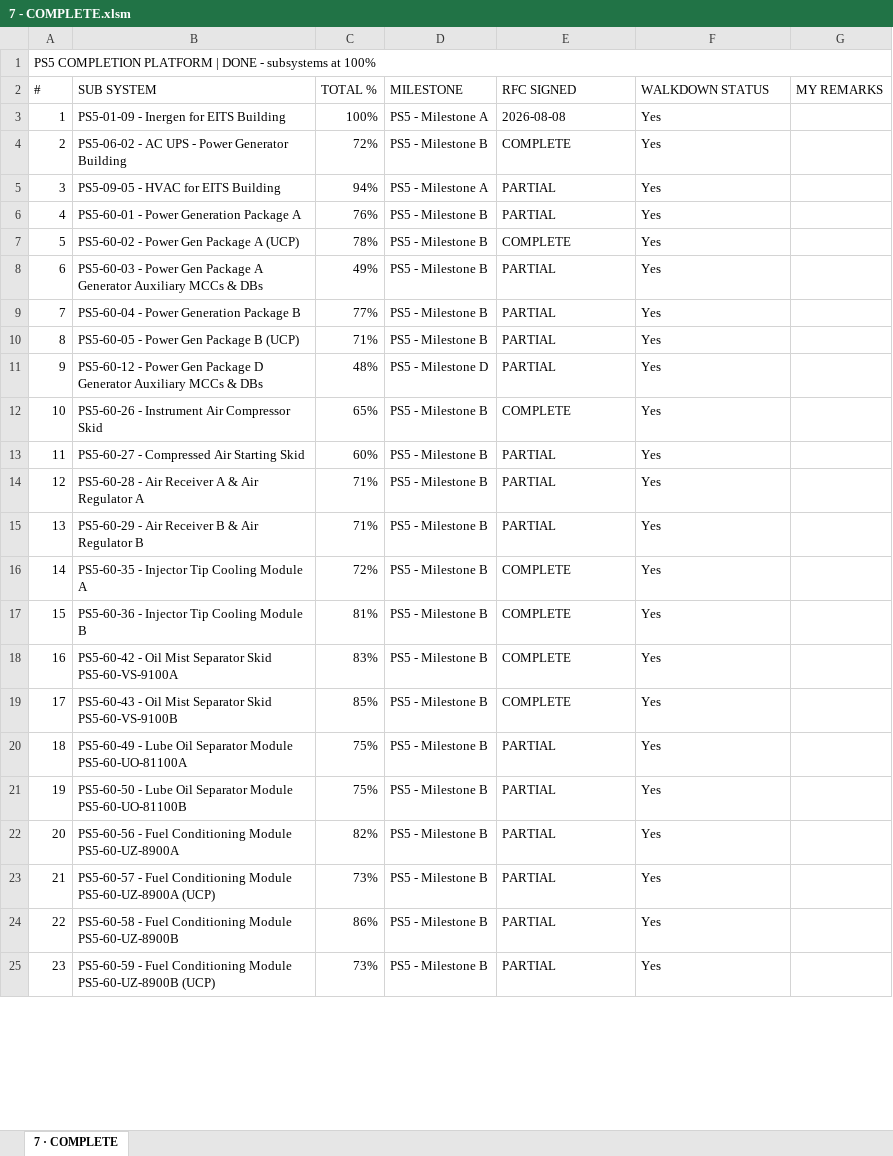
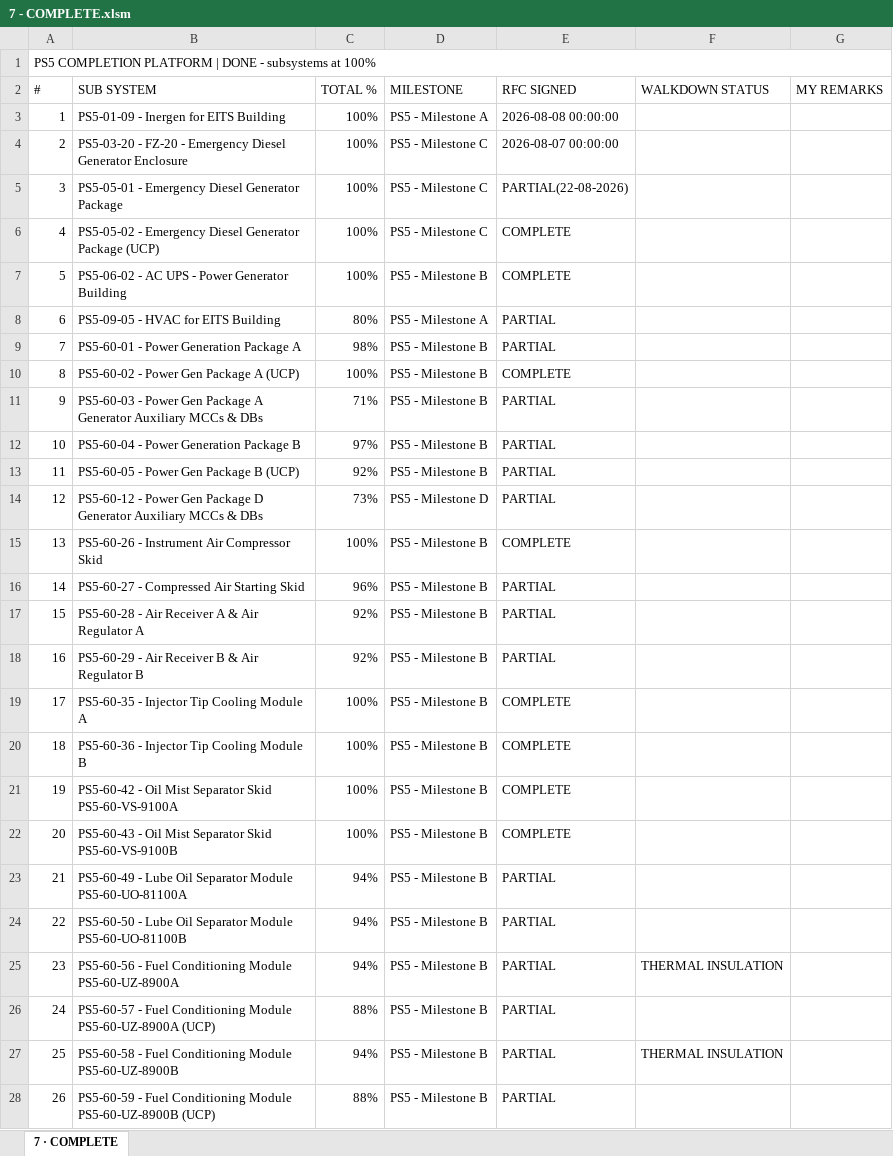
Before and after one commit to Mohamedgawad1/COMPLETION-PROGRESS---KENTPLC, an Excel workbook: EXCEL/7 - COMPLETE.xlsm, sheet 7 · COMPLETE, drawn as a sheet; only a part is shown; values as stored, in another font and other column widths than the file's, no cell formats; charts and pictures not drawn; addresses are those after the commit; the diff covers the shown part only; the diff names each change by its address in the sheet, - before the commit and + after, or states it on an @@ line.

```diff
--- a/EXCEL/7 - COMPLETE.xlsm (sheet 7 · COMPLETE)
+++ b/EXCEL/7 - COMPLETE.xlsm (sheet 7 · COMPLETE)
-E3 (RFC SIGNED): 2026-08-08
+E3 (RFC SIGNED): 2026-08-08 00:00:00
-F3 (WALKDOWN STATUS): Yes
+F3 (WALKDOWN STATUS): (empty)
+row 4: 2 | PS5-03-20 - FZ-20 - Emergency Diesel Generator Enclosure | 100% | PS5 - Milestone C | 2026-08-07 00:00:00
+row 5: 3 | PS5-05-01 - Emergency Diesel Generator Package | 100% | PS5 - Milestone C | PARTIAL(22-08-2026)
+row 6: 4 | PS5-05-02 - Emergency Diesel Generator Package (UCP) | 100% | PS5 - Milestone C | COMPLETE
@@ column A (#) renumbered from row 7 down @@
-C7 (TOTAL %): 72%
+C7 (TOTAL %): 100%
-F7:F24 (WALKDOWN STATUS): Yes
+F7:F24 (WALKDOWN STATUS): (empty)
-C8 (TOTAL %): 94%
+C8 (TOTAL %): 80%
-C9 (TOTAL %): 76%
+C9 (TOTAL %): 98%
-C10 (TOTAL %): 78%
+C10 (TOTAL %): 100%
-C11 (TOTAL %): 49%
+C11 (TOTAL %): 71%
-C12 (TOTAL %): 77%
+C12 (TOTAL %): 97%
-C13 (TOTAL %): 71%
+C13 (TOTAL %): 92%
-C14 (TOTAL %): 48%
+C14 (TOTAL %): 73%
-C15 (TOTAL %): 65%
+C15 (TOTAL %): 100%
-C16 (TOTAL %): 60%
+C16 (TOTAL %): 96%
-C17:C18 (TOTAL %): 71%
+C17:C18 (TOTAL %): 92%
-C19 (TOTAL %): 72%
+C19 (TOTAL %): 100%
-C20 (TOTAL %): 81%
+C20 (TOTAL %): 100%
-C21 (TOTAL %): 83%
+C21 (TOTAL %): 100%
-C22 (TOTAL %): 85%
+C22 (TOTAL %): 100%
-C23:C24 (TOTAL %): 75%
+C23:C24 (TOTAL %): 94%
-C25 (TOTAL %): 82%
+C25 (TOTAL %): 94%
-F25 (WALKDOWN STATUS): Yes
+F25 (WALKDOWN STATUS): THERMAL INSULATION
-C26 (TOTAL %): 73%
+C26 (TOTAL %): 88%
-F26 (WALKDOWN STATUS): Yes
+F26 (WALKDOWN STATUS): (empty)
-C27 (TOTAL %): 86%
+C27 (TOTAL %): 94%
-F27 (WALKDOWN STATUS): Yes
+F27 (WALKDOWN STATUS): THERMAL INSULATION
-C28 (TOTAL %): 73%
+C28 (TOTAL %): 88%
-F28 (WALKDOWN STATUS): Yes
+F28 (WALKDOWN STATUS): (empty)
```
Also changed, not shown: 12 edited cells elsewhere in this sheet, cell formats, charts or pictures, EXCEL/2 - RFC PROGRESS.xlsx, EXCEL/3 - BLOCKING-REMARKS.xlsx, 8 other files.
